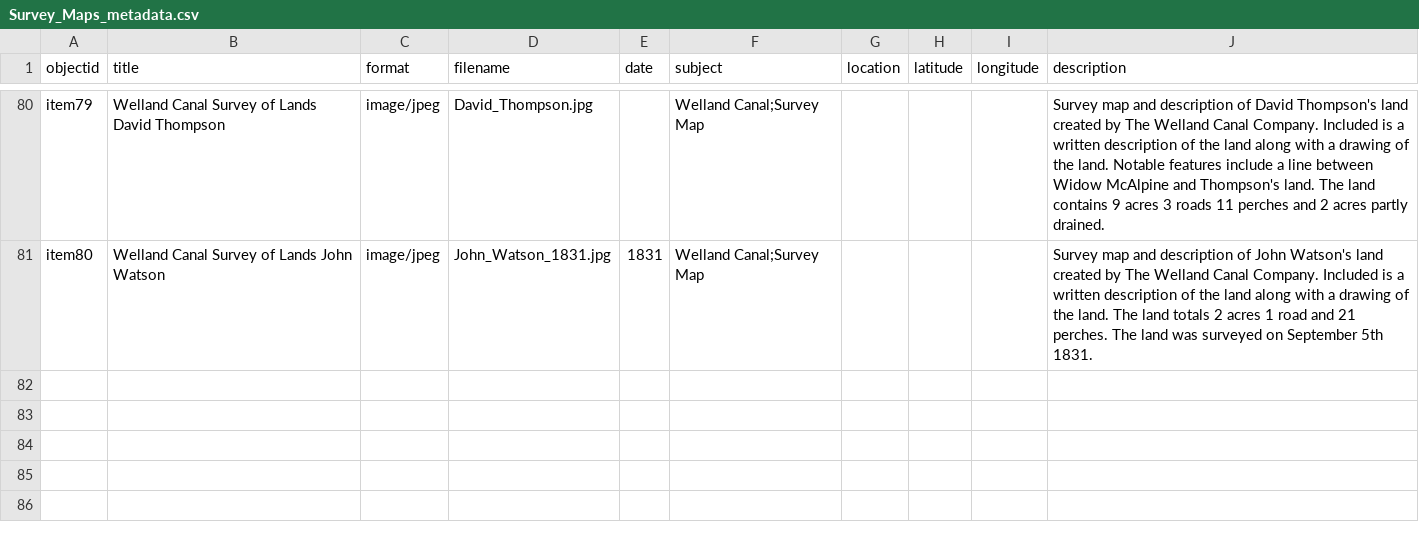
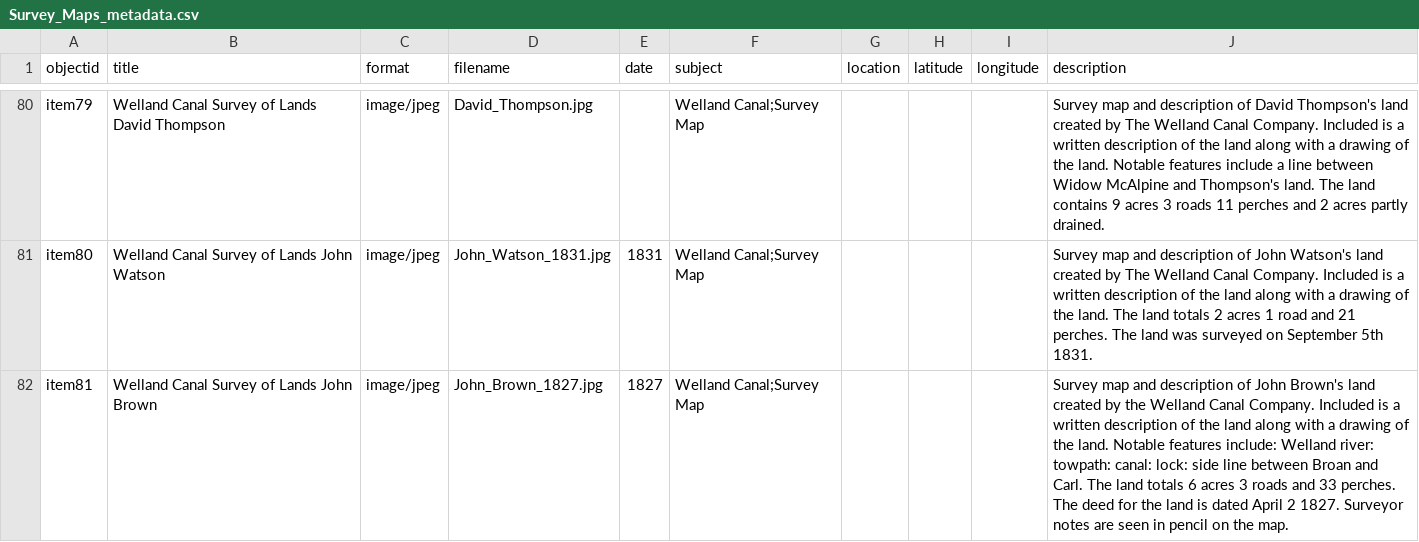
Before and after one commit to chantalcameron/Welland-Canal-Survey-Maps, a CSV file: _data/Survey_Maps_metadata.csv, drawn as a sheet; only a part is shown, gaps mark what is left out; the diff names each change by its address in the sheet, - before the commit and + after, or states it on an @@ line.

Commit message:
Update Survey_Maps_metadata.csv

```diff
--- a/_data/Survey_Maps_metadata.csv
+++ b/_data/Survey_Maps_metadata.csv
+row 82: item81 | Welland Canal Survey of Lands John Brown | image/jpeg | John_Brown_1827.jpg | 1827 | Welland Canal;Survey Map |  |  |  | Survey map and description of John Brown's land created by the Welland Canal Company. Included is a written description of the land along with a drawing of the land. Notable features include: Welland river: towpath: canal: lock: side line between Broan and Carl. The land totals 6 acres 3 roads and 33 perches. The deed for the land is dated April 2 1827. Surveyor notes are seen in pencil on the map.
```
